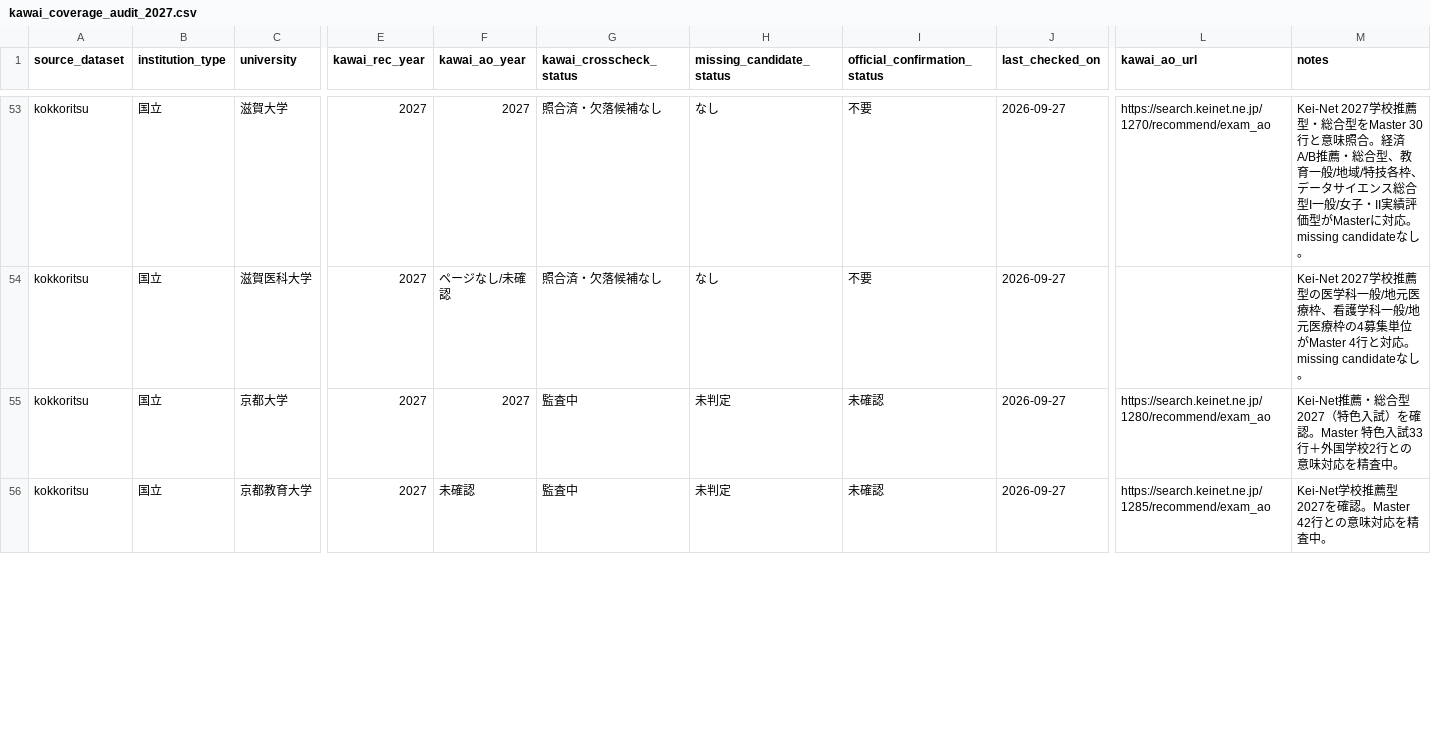
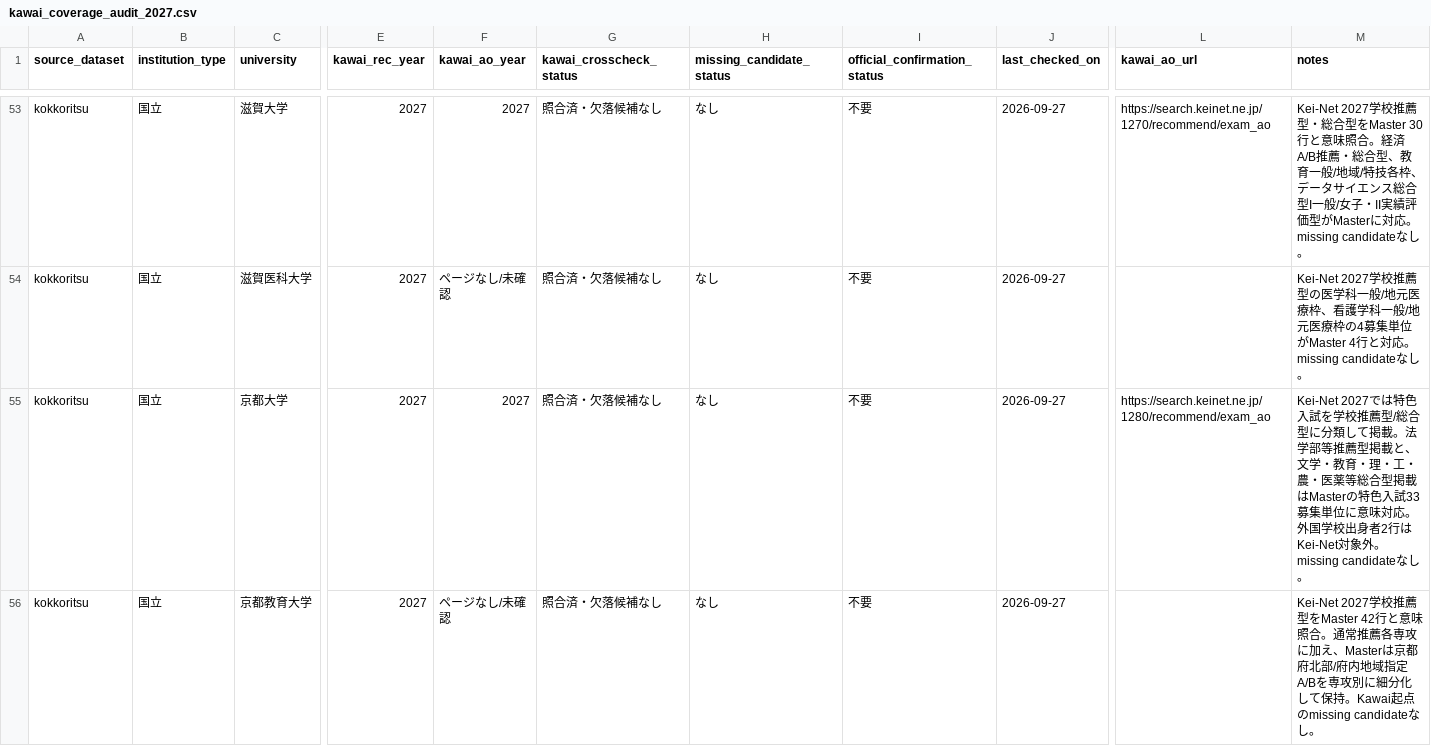
Before and after one commit to toshi123/early-admissions-db, a CSV file: data/operations/kawai_coverage_audit_2027.csv, drawn as a sheet; only a part is shown, gaps mark what is left out; the diff covers the shown part only; the diff names each change by its address in the sheet, - before the commit and + after, or states it on an @@ line.

Commit message:
Audit Kyoto, Kyoto Education, and Kyoto Institute of Technology

```diff
--- a/data/operations/kawai_coverage_audit_2027.csv
+++ b/data/operations/kawai_coverage_audit_2027.csv
-G55:G56 (kawai_crosscheck_status): 監査中
+G55:G56 (kawai_crosscheck_status): 照合済・欠落候補なし
-H55:H56 (missing_candidate_status): 未判定
+H55:H56 (missing_candidate_status): なし
-I55:I56 (official_confirmation_status): 未確認
+I55:I56 (official_confirmation_status): 不要
-M55 (notes): Kei-Net推薦・総合型2027（特色入試）を確認。Master 特色入試33行＋外国学校2行との意味対応を精査中。
+M55 (notes): Kei-Net 2027では特色入試を学校推薦型/総合型に分類して掲載。法学部等推薦型掲載と、文学・教育・理・工・農・医薬等総合型掲載はMasterの特色入試33募集単位に意味対応。外国学校出身者2行はKei-Net対象外。missing candidateなし。
-F56 (kawai_ao_year): 未確認
+F56 (kawai_ao_year): ページなし/未確認
-L56 (kawai_ao_url): https://search.keinet.ne.jp/1285/recommend/exam_ao
+L56 (kawai_ao_url): (empty)
-M56 (notes): Kei-Net学校推薦型2027を確認。Master 42行との意味対応を精査中。
+M56 (notes): Kei-Net 2027学校推薦型をMaster 42行と意味照合。通常推薦各専攻に加え、Masterは京都府北部/府内地域指定A/Bを専攻別に細分化して保持。Kawai起点のmissing candidateなし。
```
Also changed, not shown: 4 edited cells elsewhere in this file.
